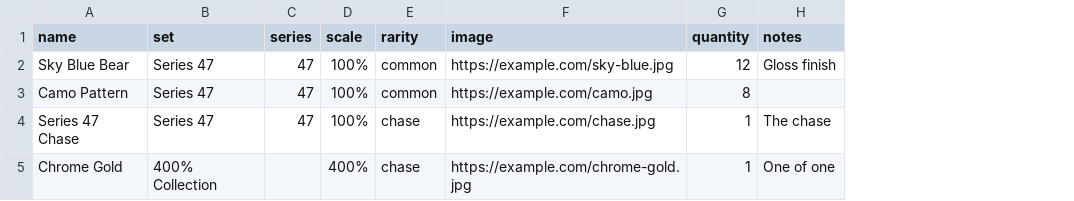
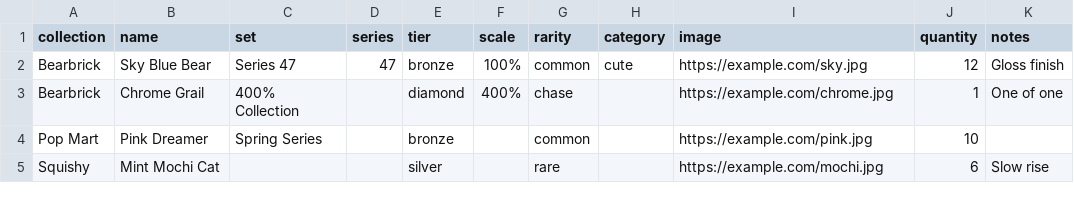
Before and after one commit to sammaples/Blind-Box-App, a CSV file: public/catalogue-template.csv, drawn as a sheet; removed rows and columns are numbered as before the commit, all else as after; the diff names each change by its address in the sheet, - before the commit and + after, or states it on an @@ line.

```diff
--- a/public/catalogue-template.csv
+++ b/public/catalogue-template.csv
+column A (collection), rows 2-3: Bearbrick | Bearbrick
+column E (tier), rows 2-3: bronze | diamond
+column H (category), row 2: cute
-I2 (image): https://example.com/sky-blue.jpg
+I2 (image): https://example.com/sky.jpg
-row 3: Camo Pattern | Series 47 | 47 | 100% | common | https://example.com/camo.jpg | 8
-row 4: Series 47 Chase | Series 47 | 47 | 100% | chase | https://example.com/chase.jpg | 1 | The chase
-B3 (name): Chrome Gold
+B3 (name): Chrome Grail
-I3 (image): https://example.com/chrome-gold.jpg
+I3 (image): https://example.com/chrome.jpg
+row 4: Pop Mart | Pink Dreamer | Spring Series |  | bronze |  | common |  | https://example.com/pink.jpg | 10
+row 5: Squishy | Mint Mochi Cat |  |  | silver |  | rare |  | https://example.com/mochi.jpg | 6 | Slow rise
```
Also changed, not shown: 37 other files.
